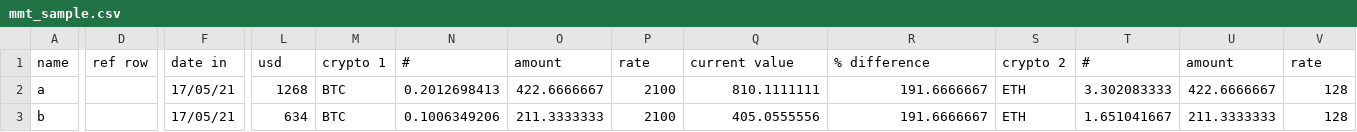
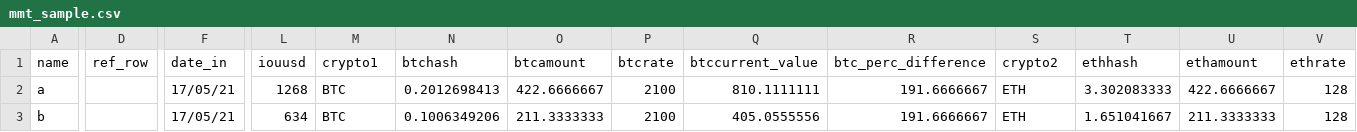
Before and after one commit to ameba23/mmt_spreadsheet_parse, a CSV file: mmt_sample.csv, drawn as a sheet; only a part is shown, gaps mark what is left out; the diff covers the shown part only; the diff names each change by its address in the sheet, - before the commit and + after, or states it on an @@ line.

```diff
--- a/mmt_sample.csv
+++ b/mmt_sample.csv
-D1: ref row
+D1: ref_row
-F1: date in
+F1: date_in
-L1: usd
+L1: iouusd
-M1: crypto 1
+M1: crypto1
-N1: #
+N1: btchash
-O1: amount
+O1: btcamount
-P1: rate
+P1: btcrate
-Q1: current value
+Q1: btccurrent_value
-R1: % difference
+R1: btc_perc_difference
-S1: crypto 2
+S1: crypto2
-T1: #
+T1: ethhash
-U1: amount
+U1: ethamount
-V1: rate
+V1: ethrate
```
Also changed, not shown: 11 edited cells elsewhere in this file, 1 other file.
